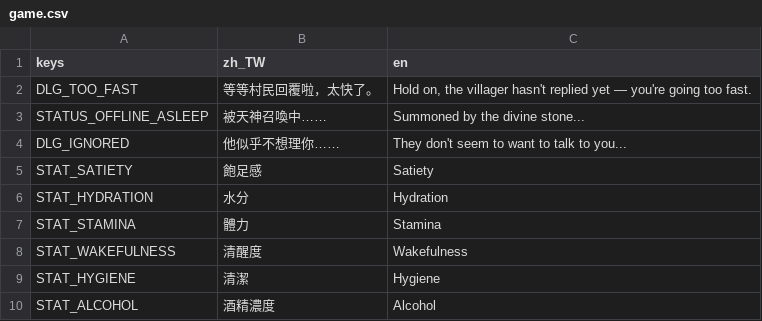
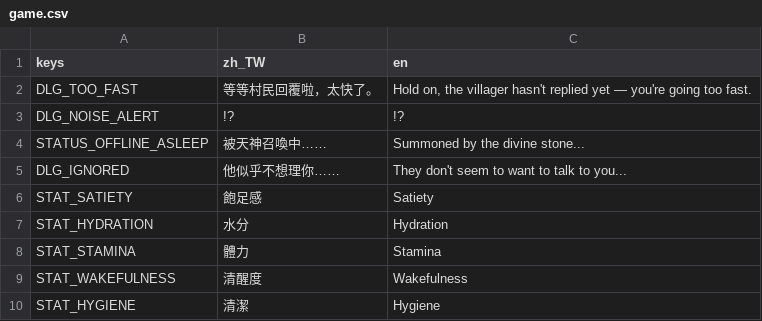
Before and after one commit to adez360/Ailley, a CSV file: Ailley/locale/game.csv, drawn as a sheet; only a part is shown; the shorter side is filled out with more unchanged rows; the diff names each change by its address in the sheet, - before the commit and + after, or states it on an @@ line.

Commit message:
代修: 加回 DLG_NOISE_ALERT；fallback 改 REASON_NO_RESPONSE 中立事實句；murmur prompt 對齊引擎行為；daily_event 補 related_npcs；同步 10+ 處文件移除 DialogueLines/_reacting 過時描述

```diff
--- a/Ailley/locale/game.csv
+++ b/Ailley/locale/game.csv
+row 3: DLG_NOISE_ALERT | !? | !?
```
Also changed, not shown: 18 other files.
